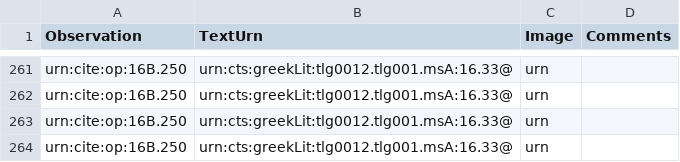
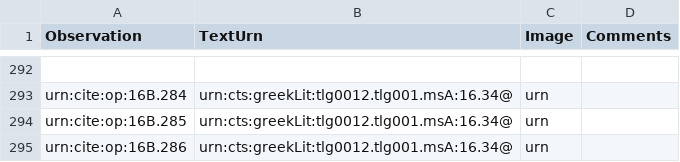
Before and after one commit to hmteditors/furman, a CSV file: TeamB/collections/paleography.csv, drawn as a sheet; only a part is shown, gaps mark what is left out; addresses are those after the commit; the diff covers the shown part only; the diff names each change by its address in the sheet, - before the commit and + after, or states it on an @@ line.

```diff
--- a/TeamB/collections/paleography.csv
+++ b/TeamB/collections/paleography.csv
-row 292: urn:cite:op:16B.250 | urn:cts:greekLit:tlg0012.tlg001.msA:16.33@ | urn
+row 292: (empty)
-A293 (Observation): urn:cite:op:16B.250
+A293 (Observation): urn:cite:op:16B.284
-B293:B295 (TextUrn): urn:cts:greekLit:tlg0012.tlg001.msA:16.33@
+B293:B295 (TextUrn): urn:cts:greekLit:tlg0012.tlg001.msA:16.34@
-A294 (Observation): urn:cite:op:16B.250
+A294 (Observation): urn:cite:op:16B.285
-A295 (Observation): urn:cite:op:16B.250
+A295 (Observation): urn:cite:op:16B.286
```
Also changed, not shown: 33 added rows, 2 removed rows and 2 edited cells elsewhere in this file.
